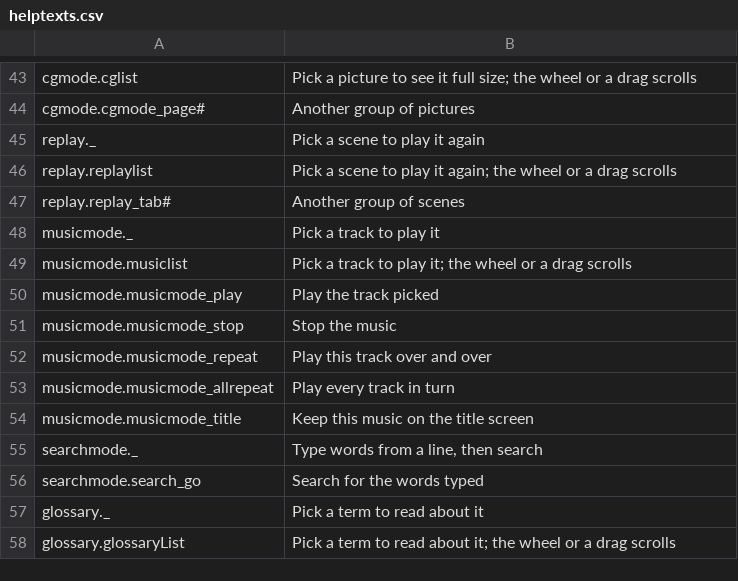
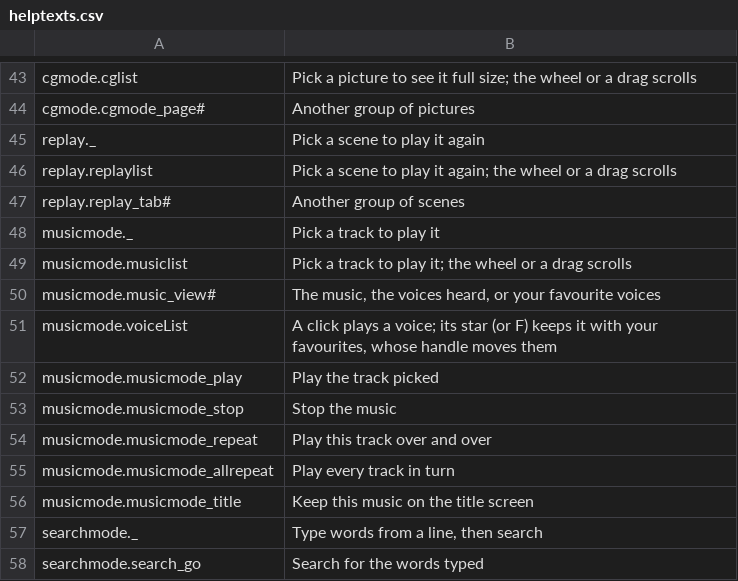
Before and after one commit to krkren/kagex, a CSV file: data/main/helptexts.csv, drawn as a sheet; only a part is shown, gaps mark what is left out; the shorter side is filled out with more unchanged rows.

```diff
--- a/data/main/helptexts.csv
+++ b/data/main/helptexts.csv
@@ -49,2 +49,4 @@ musicmode._	Pick a track to play it
 musicmode.musiclist	Pick a track to play it; the wheel or a drag scrolls
+musicmode.music_view#	The music, the voices heard, or your favourite voices
+musicmode.voiceList	A click plays a voice; its star (or F) keeps it with your favourites, whose handle moves them
 musicmode.musicmode_play	Play the track picked
```
Also changed, not shown: 15 other files.
